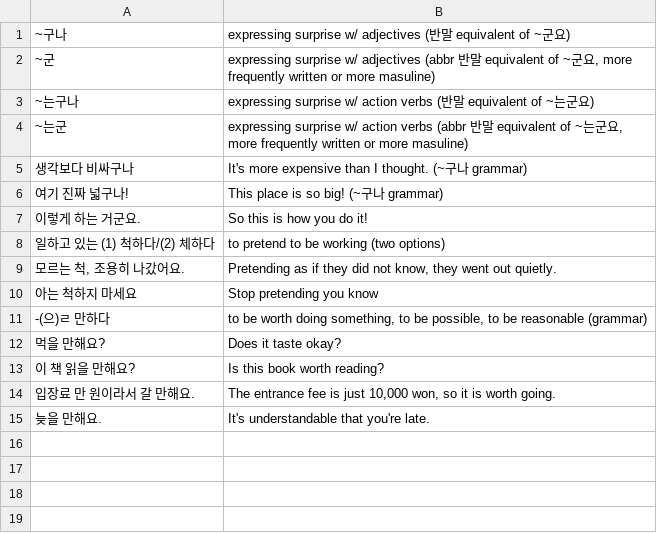
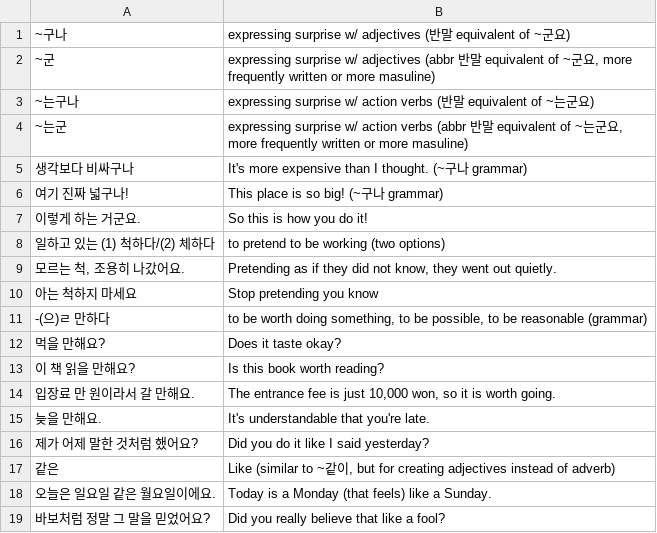
Before and after one commit to bryanesmith/flashcards, a CSV file: Active/Korean Language/TTMIK - Korean Grammar Level 7.csv, drawn as a sheet; the diff names each change by its address in the sheet, - before the commit and + after, or states it on an @@ line.

Commit message:
ttmik lvl7 lesson 4

```diff
--- a/Active/Korean Language/TTMIK - Korean Grammar Level 7.csv
+++ b/Active/Korean Language/TTMIK - Korean Grammar Level 7.csv
+row 16: 제가 어제 말한 것처럼 했어요? | Did you do it like I said yesterday?
+row 17: 같은 | Like (similar to ~같이, but for creating adjectives instead of adverb)
+row 18: 오늘은 일요일 같은 월요일이에요. | Today is a Monday (that feels) like a Sunday.
+row 19: 바보처럼 정말 그 말을 믿었어요? | Did you really believe that like a fool?
```
